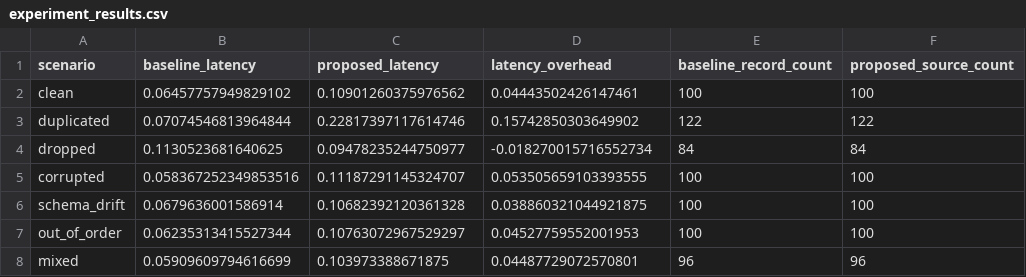
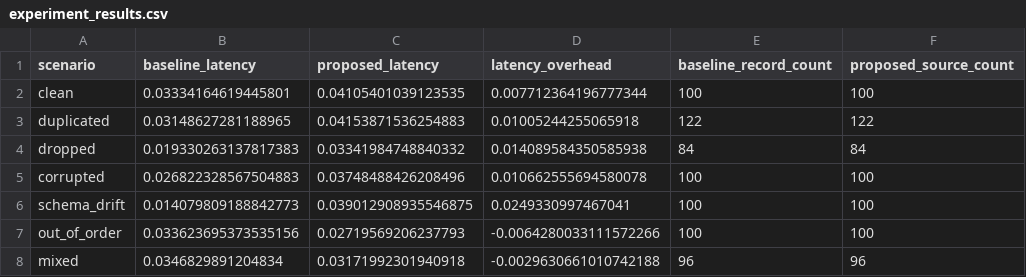
Before and after one commit to madushamewan-hub/Improved-bigdata-testing-Pipeline, a CSV file: reports/experiment_results.csv, drawn as a sheet; only a part is shown; the diff names each change by its address in the sheet, - before the commit and + after, or states it on an @@ line.

Commit message:
fix: upload progress/cancel, force full scan session bug, realistic baseline precision, processing mode transparency

```diff
--- a/reports/experiment_results.csv
+++ b/reports/experiment_results.csv
-B2 (baseline_latency): 0.06457757949829102
+B2 (baseline_latency): 0.03334164619445801
-C2 (proposed_latency): 0.10901260375976562
+C2 (proposed_latency): 0.04105401039123535
-D2 (latency_overhead): 0.04443502426147461
+D2 (latency_overhead): 0.007712364196777344
-B3 (baseline_latency): 0.07074546813964844
+B3 (baseline_latency): 0.03148627281188965
-C3 (proposed_latency): 0.22817397117614746
+C3 (proposed_latency): 0.04153871536254883
-D3 (latency_overhead): 0.15742850303649902
+D3 (latency_overhead): 0.01005244255065918
-B4 (baseline_latency): 0.1130523681640625
+B4 (baseline_latency): 0.019330263137817383
-C4 (proposed_latency): 0.09478235244750977
+C4 (proposed_latency): 0.03341984748840332
-D4 (latency_overhead): -0.018270015716552734
+D4 (latency_overhead): 0.014089584350585938
-B5 (baseline_latency): 0.058367252349853516
+B5 (baseline_latency): 0.026822328567504883
-C5 (proposed_latency): 0.11187291145324707
+C5 (proposed_latency): 0.03748488426208496
-D5 (latency_overhead): 0.053505659103393555
+D5 (latency_overhead): 0.010662555694580078
-B6 (baseline_latency): 0.0679636001586914
+B6 (baseline_latency): 0.014079809188842773
-C6 (proposed_latency): 0.10682392120361328
+C6 (proposed_latency): 0.039012908935546875
-D6 (latency_overhead): 0.038860321044921875
+D6 (latency_overhead): 0.0249330997467041
-B7 (baseline_latency): 0.06235313415527344
+B7 (baseline_latency): 0.033623695373535156
-C7 (proposed_latency): 0.10763072967529297
+C7 (proposed_latency): 0.02719569206237793
-D7 (latency_overhead): 0.04527759552001953
+D7 (latency_overhead): -0.0064280033111572266
-B8 (baseline_latency): 0.05909609794616699
+B8 (baseline_latency): 0.0346829891204834
-C8 (proposed_latency): 0.103973388671875
+C8 (proposed_latency): 0.03171992301940918
-D8 (latency_overhead): 0.04487729072570801
+D8 (latency_overhead): -0.0029630661010742188
```
Also changed, not shown: 7 other files.
